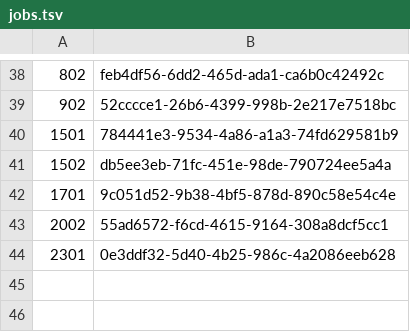
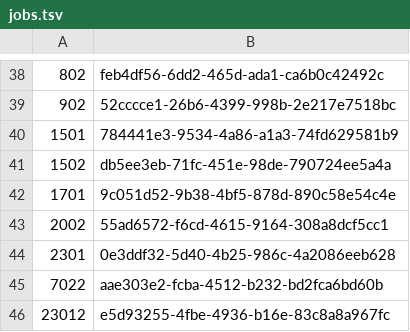
Before and after one commit to Nebrox-klink/OpShot-Studios, a TSV file: THE_GLASS/06_AI_VIDEO/motion_v001/jobs.tsv, drawn as a sheet; only a part is shown, gaps mark what is left out; the diff names each change by its address in the sheet, - before the commit and + after, or states it on an @@ line.

```diff
--- a/THE_GLASS/06_AI_VIDEO/motion_v001/jobs.tsv
+++ b/THE_GLASS/06_AI_VIDEO/motion_v001/jobs.tsv
+row 45: 7022 | aae303e2-fcba-4512-b232-bd2fca6bd60b
+row 46: 23012 | e5d93255-4fbe-4936-b16e-83c8a8a967fc
```
Also changed, not shown: THE_GLASS/02_VISUAL_DEVELOPMENT/shot_stills_v001/final_map.tsv, THE_GLASS/02_VISUAL_DEVELOPMENT/shot_stills_v001/jobs.tsv, 20 other files.
